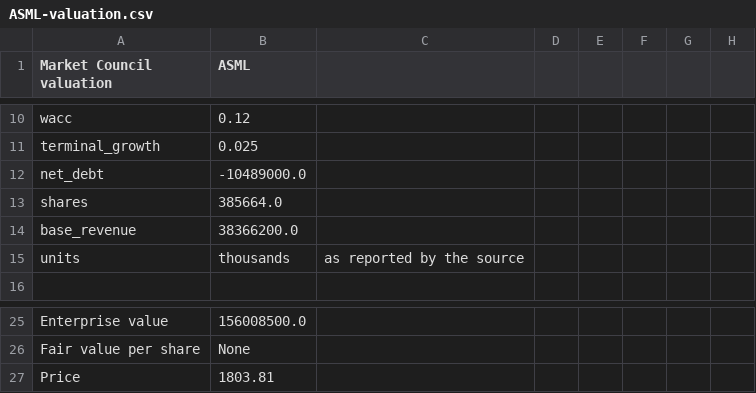
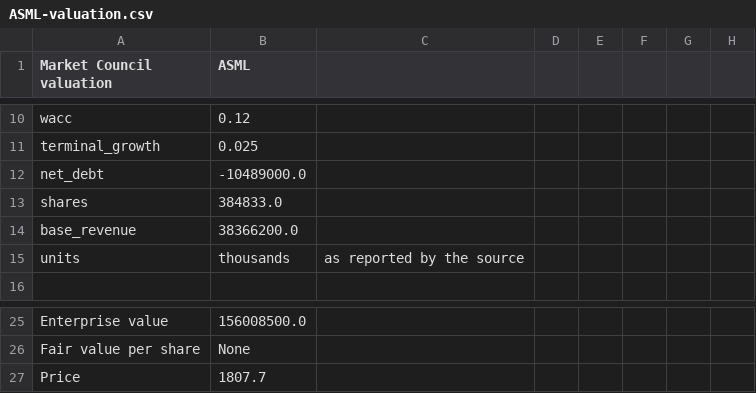
Before and after one commit to benipkun/market-council-state, a CSV file: research/cards/ASML-valuation.csv, drawn as a sheet; only a part is shown, gaps mark what is left out.

```diff
--- a/research/cards/ASML-valuation.csv
+++ b/research/cards/ASML-valuation.csv
@@ -12,3 +12,3 @@ terminal_growth,0.025
 net_debt,-10489000.0
-shares,385664.0
+shares,384833.0
 base_revenue,38366200.0
@@ -26,2 +26,2 @@ Enterprise value,156008500.0
 Fair value per share,None
-Price,1803.81
+Price,1807.7
```
Also changed, not shown: research/cards/AMGN-valuation.csv, research/cards/BDX-valuation.csv, 43 other files.
